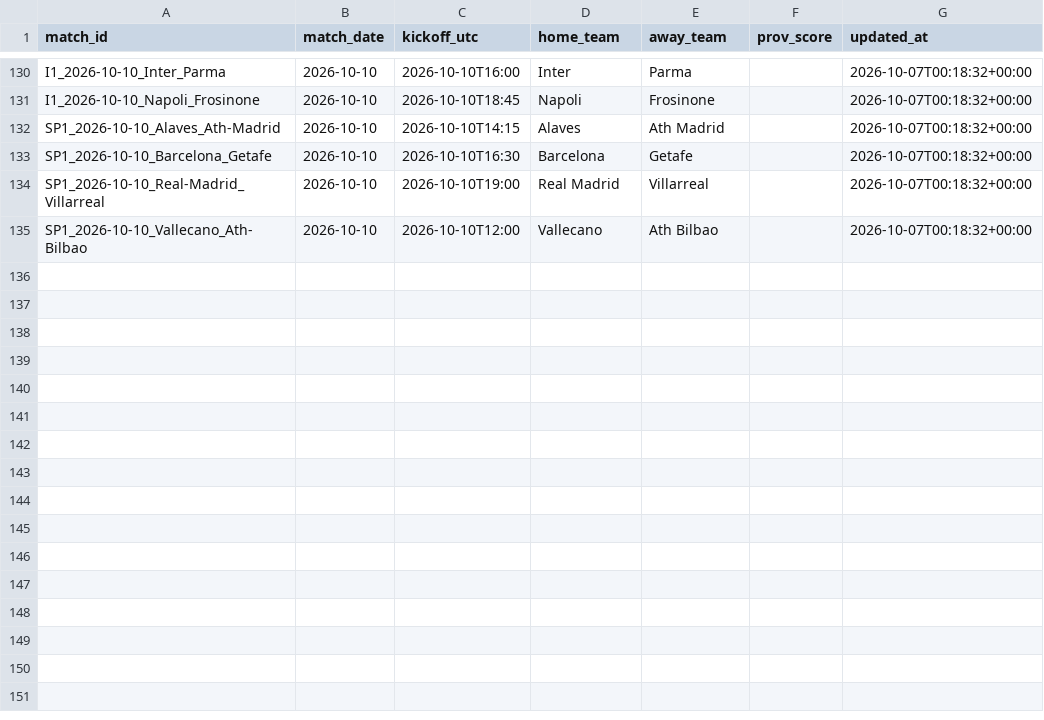
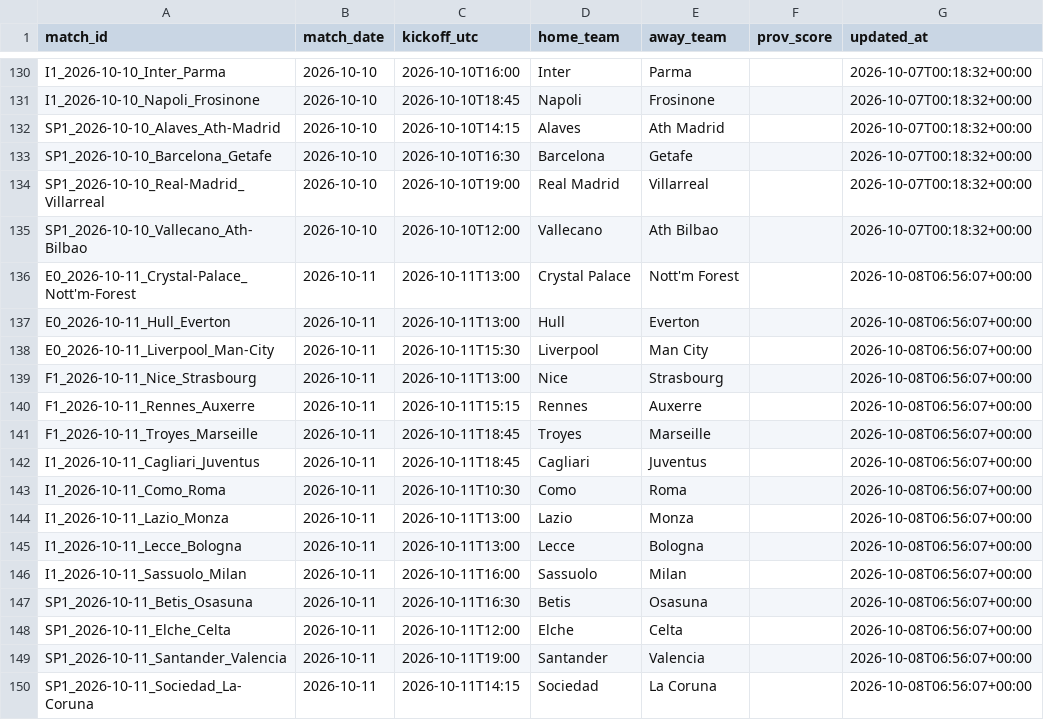
Before and after one commit to kewo1023/marcador-futbol, a CSV file: ledger/fixtures.csv, drawn as a sheet; only a part is shown, gaps mark what is left out.

```diff
--- a/ledger/fixtures.csv
+++ b/ledger/fixtures.csv
@@ -135 +135,16 @@ SP1_2026-10-10_Real-Madrid_Villarreal,2026-10-10,2026-10-10T19:00,Real Madrid,Vi
 SP1_2026-10-10_Vallecano_Ath-Bilbao,2026-10-10,2026-10-10T12:00,Vallecano,Ath Bilbao,,2026-10-07T00:18:32+00:00
+E0_2026-10-11_Crystal-Palace_Nott'm-Forest,2026-10-11,2026-10-11T13:00,Crystal Palace,Nott'm Forest,,2026-10-08T06:56:07+00:00
+E0_2026-10-11_Hull_Everton,2026-10-11,2026-10-11T13:00,Hull,Everton,,2026-10-08T06:56:07+00:00
+E0_2026-10-11_Liverpool_Man-City,2026-10-11,2026-10-11T15:30,Liverpool,Man City,,2026-10-08T06:56:07+00:00
+F1_2026-10-11_Nice_Strasbourg,2026-10-11,2026-10-11T13:00,Nice,Strasbourg,,2026-10-08T06:56:07+00:00
+F1_2026-10-11_Rennes_Auxerre,2026-10-11,2026-10-11T15:15,Rennes,Auxerre,,2026-10-08T06:56:07+00:00
+F1_2026-10-11_Troyes_Marseille,2026-10-11,2026-10-11T18:45,Troyes,Marseille,,2026-10-08T06:56:07+00:00
+I1_2026-10-11_Cagliari_Juventus,2026-10-11,2026-10-11T18:45,Cagliari,Juventus,,2026-10-08T06:56:07+00:00
+I1_2026-10-11_Como_Roma,2026-10-11,2026-10-11T10:30,Como,Roma,,2026-10-08T06:56:07+00:00
+I1_2026-10-11_Lazio_Monza,2026-10-11,2026-10-11T13:00,Lazio,Monza,,2026-10-08T06:56:07+00:00
+I1_2026-10-11_Lecce_Bologna,2026-10-11,2026-10-11T13:00,Lecce,Bologna,,2026-10-08T06:56:07+00:00
+I1_2026-10-11_Sassuolo_Milan,2026-10-11,2026-10-11T16:00,Sassuolo,Milan,,2026-10-08T06:56:07+00:00
+SP1_2026-10-11_Betis_Osasuna,2026-10-11,2026-10-11T16:30,Betis,Osasuna,,2026-10-08T06:56:07+00:00
+SP1_2026-10-11_Elche_Celta,2026-10-11,2026-10-11T12:00,Elche,Celta,,2026-10-08T06:56:07+00:00
+SP1_2026-10-11_Santander_Valencia,2026-10-11,2026-10-11T19:00,Santander,Valencia,,2026-10-08T06:56:07+00:00
+SP1_2026-10-11_Sociedad_La-Coruna,2026-10-11,2026-10-11T14:15,Sociedad,La Coruna,,2026-10-08T06:56:07+00:00
```
Also changed, not shown: ledger/source_health.csv, 1 other file.
